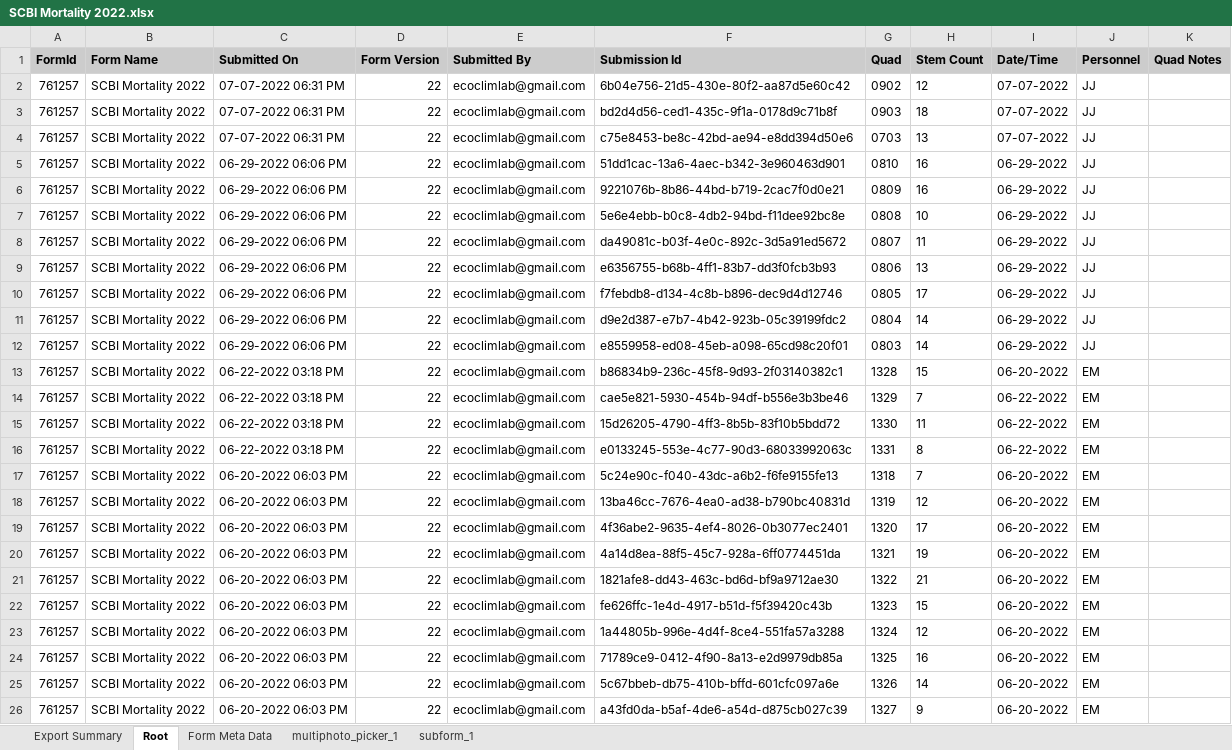
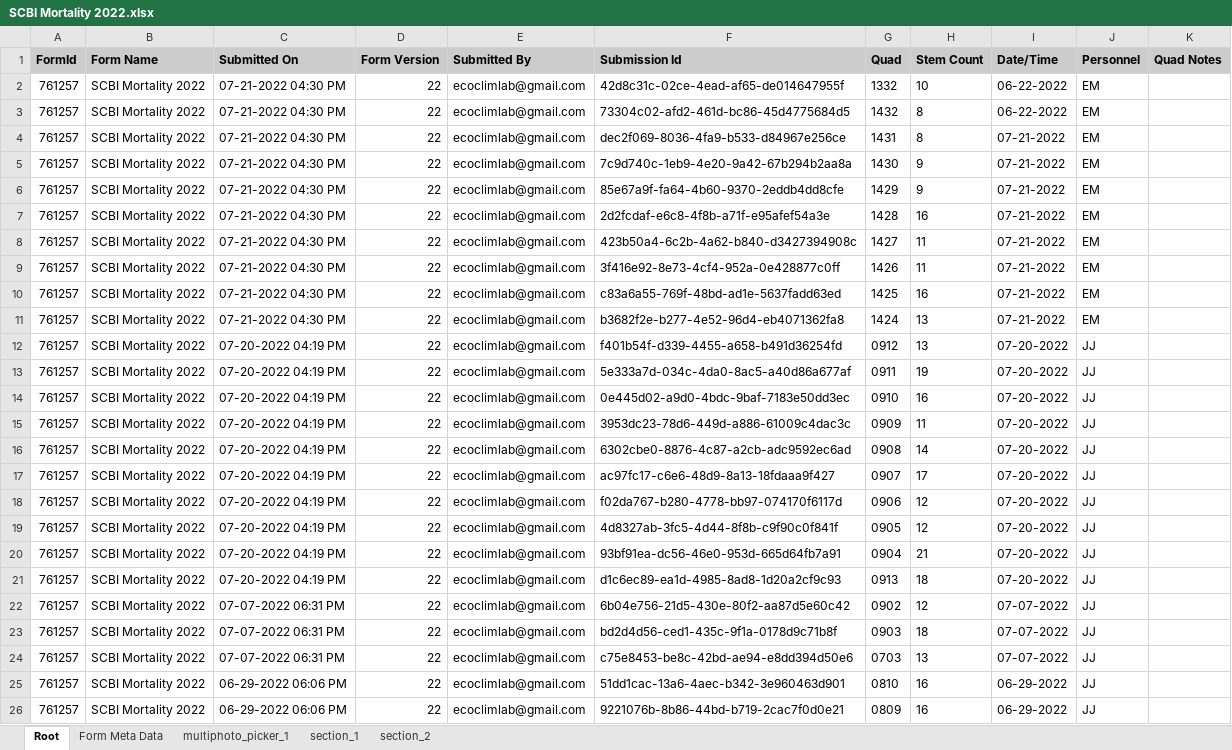
Before and after one commit to SCBI-ForestGEO/SCBImortality, an Excel workbook: raw_data/FFF_excel/SCBI Mortality 2022.xlsx, sheet Root, drawn as a sheet; only a part is shown; the shorter side is filled out with more unchanged rows; values as stored, in another font and other column widths than the file's, no borders; the diff names each change by its address in the sheet, - before the commit and + after, or states it on an @@ line.

```diff
--- a/raw_data/FFF_excel/SCBI Mortality 2022.xlsx (sheet Root)
+++ b/raw_data/FFF_excel/SCBI Mortality 2022.xlsx (sheet Root)
-sheet tab: subform_1
+sheet tab: section_2
-sheet tab: Export Summary
+sheet tab: section_1
+row 2: 761257 | SCBI Mortality 2022 | 07-21-2022 04:30 PM | 22 | ecoclimlab@gmail.com | 42d8c31c-02ce-4ead-af65-de014647955f | 1332 | 10 | 06-22-2022 | EM
+row 3: 761257 | SCBI Mortality 2022 | 07-21-2022 04:30 PM | 22 | ecoclimlab@gmail.com | 73304c02-afd2-461d-bc86-45d4775684d5 | 1432 | 8 | 06-22-2022 | EM
+row 4: 761257 | SCBI Mortality 2022 | 07-21-2022 04:30 PM | 22 | ecoclimlab@gmail.com | dec2f069-8036-4fa9-b533-d84967e256ce | 1431 | 8 | 07-21-2022 | EM
+row 5: 761257 | SCBI Mortality 2022 | 07-21-2022 04:30 PM | 22 | ecoclimlab@gmail.com | 7c9d740c-1eb9-4e20-9a42-67b294b2aa8a | 1430 | 9 | 07-21-2022 | EM
+row 6: 761257 | SCBI Mortality 2022 | 07-21-2022 04:30 PM | 22 | ecoclimlab@gmail.com | 85e67a9f-fa64-4b60-9370-2eddb4dd8cfe | 1429 | 9 | 07-21-2022 | EM
+row 7: 761257 | SCBI Mortality 2022 | 07-21-2022 04:30 PM | 22 | ecoclimlab@gmail.com | 2d2fcdaf-e6c8-4f8b-a71f-e95afef54a3e | 1428 | 16 | 07-21-2022 | EM
+row 8: 761257 | SCBI Mortality 2022 | 07-21-2022 04:30 PM | 22 | ecoclimlab@gmail.com | 423b50a4-6c2b-4a62-b840-d3427394908c | 1427 | 11 | 07-21-2022 | EM
+row 9: 761257 | SCBI Mortality 2022 | 07-21-2022 04:30 PM | 22 | ecoclimlab@gmail.com | 3f416e92-8e73-4cf4-952a-0e428877c0ff | 1426 | 11 | 07-21-2022 | EM
+row 10: 761257 | SCBI Mortality 2022 | 07-21-2022 04:30 PM | 22 | ecoclimlab@gmail.com | c83a6a55-769f-48bd-ad1e-5637fadd63ed | 1425 | 16 | 07-21-2022 | EM
+row 11: 761257 | SCBI Mortality 2022 | 07-21-2022 04:30 PM | 22 | ecoclimlab@gmail.com | b3682f2e-b277-4e52-96d4-eb4071362fa8 | 1424 | 13 | 07-21-2022 | EM
+row 12: 761257 | SCBI Mortality 2022 | 07-20-2022 04:19 PM | 22 | ecoclimlab@gmail.com | f401b54f-d339-4455-a658-b491d36254fd | 0912 | 13 | 07-20-2022 | JJ
+row 13: 761257 | SCBI Mortality 2022 | 07-20-2022 04:19 PM | 22 | ecoclimlab@gmail.com | 5e333a7d-034c-4da0-8ac5-a40d86a677af | 0911 | 19 | 07-20-2022 | JJ
+row 14: 761257 | SCBI Mortality 2022 | 07-20-2022 04:19 PM | 22 | ecoclimlab@gmail.com | 0e445d02-a9d0-4bdc-9baf-7183e50dd3ec | 0910 | 16 | 07-20-2022 | JJ
+row 15: 761257 | SCBI Mortality 2022 | 07-20-2022 04:19 PM | 22 | ecoclimlab@gmail.com | 3953dc23-78d6-449d-a886-61009c4dac3c | 0909 | 11 | 07-20-2022 | JJ
+row 16: 761257 | SCBI Mortality 2022 | 07-20-2022 04:19 PM | 22 | ecoclimlab@gmail.com | 6302cbe0-8876-4c87-a2cb-adc9592ec6ad | 0908 | 14 | 07-20-2022 | JJ
+row 17: 761257 | SCBI Mortality 2022 | 07-20-2022 04:19 PM | 22 | ecoclimlab@gmail.com | ac97fc17-c6e6-48d9-8a13-18fdaaa9f427 | 0907 | 17 | 07-20-2022 | JJ
+row 18: 761257 | SCBI Mortality 2022 | 07-20-2022 04:19 PM | 22 | ecoclimlab@gmail.com | f02da767-b280-4778-bb97-074170f6117d | 0906 | 12 | 07-20-2022 | JJ
+row 19: 761257 | SCBI Mortality 2022 | 07-20-2022 04:19 PM | 22 | ecoclimlab@gmail.com | 4d8327ab-3fc5-4d44-8f8b-c9f90c0f841f | 0905 | 12 | 07-20-2022 | JJ
+row 20: 761257 | SCBI Mortality 2022 | 07-20-2022 04:19 PM | 22 | ecoclimlab@gmail.com | 93bf91ea-dc56-46e0-953d-665d64fb7a91 | 0904 | 21 | 07-20-2022 | JJ
+row 21: 761257 | SCBI Mortality 2022 | 07-20-2022 04:19 PM | 22 | ecoclimlab@gmail.com | d1c6ec89-ea1d-4985-8ad8-1d20a2cf9c93 | 0913 | 18 | 07-20-2022 | JJ
```
Also changed, not shown: sheet section_2, sheet Form Meta Data, sheet multiphoto_picker_1.
